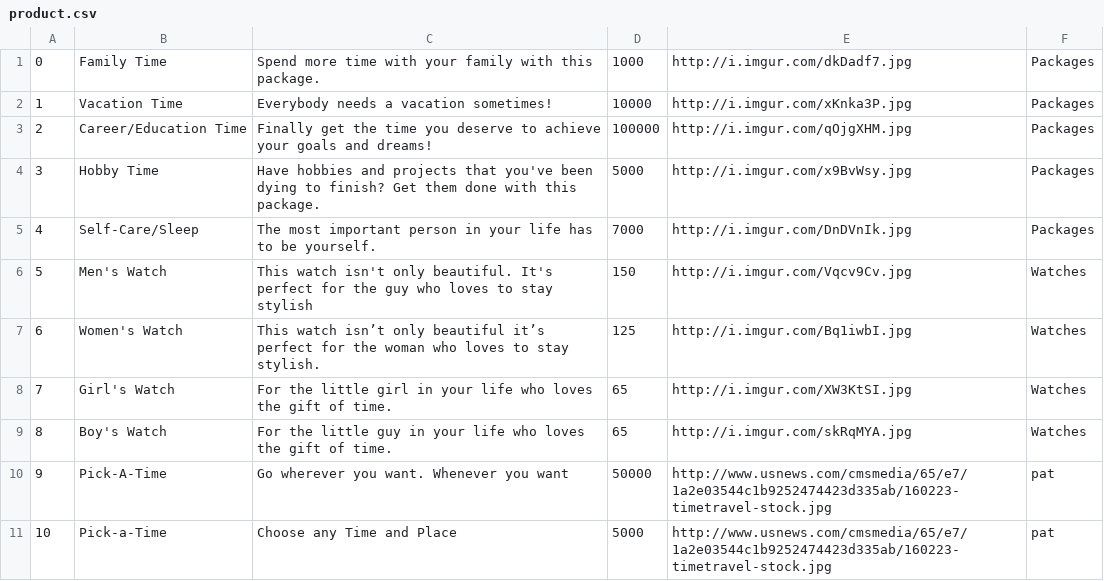
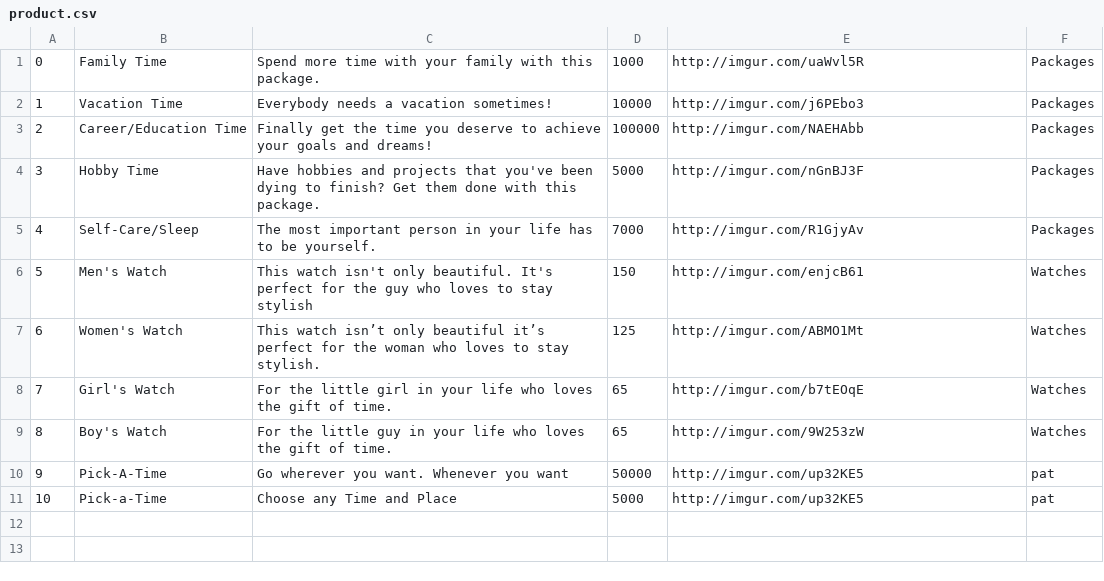
Before and after one commit to Revolutionz-TIY/CrossoverProject, a CSV file: product.csv, drawn as a sheet.

```diff
--- a/product.csv
+++ b/product.csv
@@ -1,11 +1,11 @@
-0,Family Time,Spend more time with your family with this package.,1000,http://i.imgur.com/dkDadf7.jpg,Packages
-1,Vacation Time,Everybody needs a vacation sometimes!,10000,http://i.imgur.com/xKnka3P.jpg,Packages
-2,Career/Education Time,Finally get the time you deserve to achieve your goals and dreams!,100000,http://i.imgur.com/qOjgXHM.jpg,Packages
-3,Hobby Time,Have hobbies and projects that you've been dying to finish? Get them done with this package.,5000,http://i.imgur.com/x9BvWsy.jpg,Packages
-4,Self-Care/Sleep,The most important person in your life has to be yourself.,7000,http://i.imgur.com/DnDVnIk.jpg,Packages
-5,Men's Watch,This watch isn't only beautiful. It's perfect for the guy who loves to stay stylish,150,http://i.imgur.com/Vqcv9Cv.jpg,Watches
-6,Women's Watch,This watch isn’t only beautiful it’s perfect for the woman who loves to stay stylish.,125,http://i.imgur.com/Bq1iwbI.jpg,Watches
-7,Girl's Watch,For the little girl in your life who loves the gift of time.,65,http://i.imgur.com/XW3KtSI.jpg,Watches
-8,Boy's Watch,For the little guy in your life who loves the gift of time.,65,http://i.imgur.com/skRqMYA.jpg,Watches
-9,Pick-A-Time,Go wherever you want. Whenever you want,50000,http://www.usnews.com/cmsmedia/65/e7/1a2e03544c1b9252474423d335ab/160223-timetravel-stock.jpg,pat
-10,Pick-a-Time,Choose any Time and Place,5000,http://www.usnews.com/cmsmedia/65/e7/1a2e03544c1b9252474423d335ab/160223-timetravel-stock.jpg,pat
+0,Family Time,Spend more time with your family with this package.,1000,http://imgur.com/uaWvl5R,Packages
+1,Vacation Time,Everybody needs a vacation sometimes!,10000,http://imgur.com/j6PEbo3,Packages
+2,Career/Education Time,Finally get the time you deserve to achieve your goals and dreams!,100000,http://imgur.com/NAEHAbb,Packages
+3,Hobby Time,Have hobbies and projects that you've been dying to finish? Get them done with this package.,5000,http://imgur.com/nGnBJ3F,Packages
+4,Self-Care/Sleep,The most important person in your life has to be yourself.,7000,http://imgur.com/R1GjyAv,Packages
+5,Men's Watch,This watch isn't only beautiful. It's perfect for the guy who loves to stay stylish,150,http://imgur.com/enjcB61,Watches
+6,Women's Watch,This watch isn’t only beautiful it’s perfect for the woman who loves to stay stylish.,125,http://imgur.com/ABMO1Mt,Watches
+7,Girl's Watch,For the little girl in your life who loves the gift of time.,65,http://imgur.com/b7tEOqE,Watches
+8,Boy's Watch,For the little guy in your life who loves the gift of time.,65,http://imgur.com/9W253zW,Watches
+9,Pick-A-Time,Go wherever you want. Whenever you want,50000,http://imgur.com/up32KE5,pat
+10,Pick-a-Time,Choose any Time and Place,5000,http://imgur.com/up32KE5,pat
```
Also changed, not shown: 19 other files.
